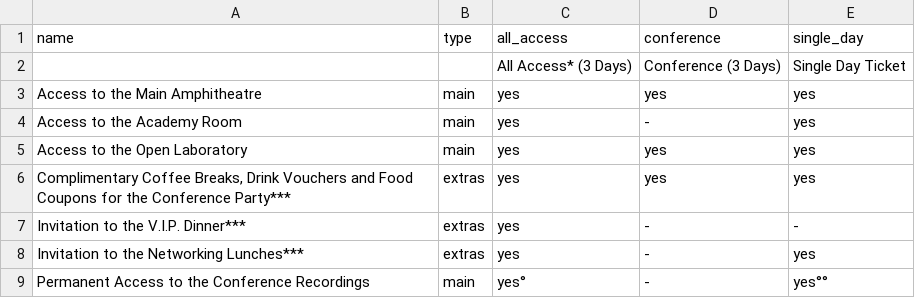
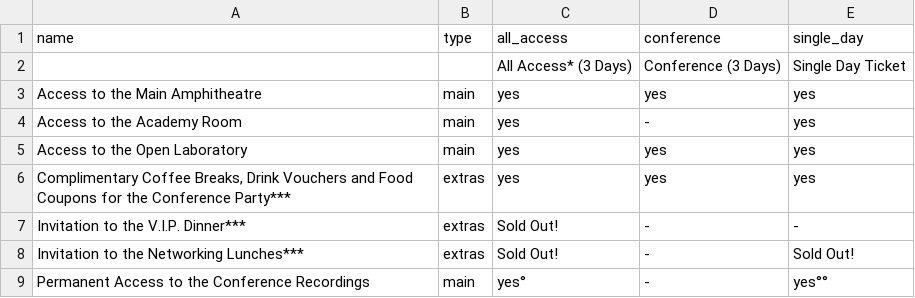
Before and after one commit to 3rinN3lson/nucl.ai, a CSV file: _data/conference_goods.csv, drawn as a sheet.

Commit message:
change to All Content
vip and lunch sold out

```diff
--- a/_data/conference_goods.csv
+++ b/_data/conference_goods.csv
@@ -6,4 +6,4 @@ Access to the Open Laboratory,main,yes,yes,yes
 "Complimentary Coffee Breaks, Drink Vouchers and Food Coupons for the Conference Party***",extras,yes,yes,yes
-"Invitation to the V.I.P. Dinner***",extras,yes,-,-
-"Invitation to the Networking Lunches***",extras,yes,-,yes
+"Invitation to the V.I.P. Dinner***",extras,Sold Out!,-,-
+"Invitation to the Networking Lunches***",extras,Sold Out!,-,Sold Out!
 Permanent Access to the Conference Recordings,main,yes°,-,yes°°
```
